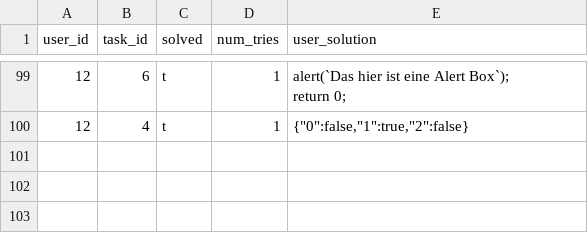
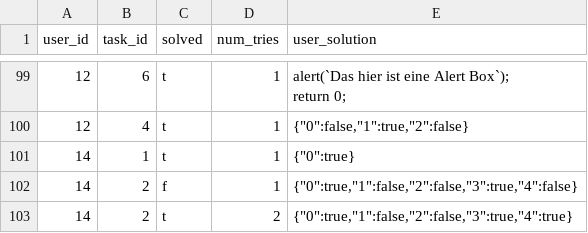
Before and after one commit to foeliks/bachelor, a CSV file: database/import/answers.csv, drawn as a sheet; only a part is shown, gaps mark what is left out.

```diff
--- a/database/import/answers.csv
+++ b/database/import/answers.csv
@@ -178 +178,4 @@ return 0;"
 12,4,t,1,"{""0"":false,""1"":true,""2"":false}"
+14,1,t,1,"{""0"":true}"
+14,2,f,1,"{""0"":true,""1"":false,""2"":false,""3"":true,""4"":false}"
+14,2,t,2,"{""0"":true,""1"":false,""2"":false,""3"":true,""4"":true}"
```
Also changed, not shown: database/import/auth_user.csv, database/import/diary.csv, 18 other files.
